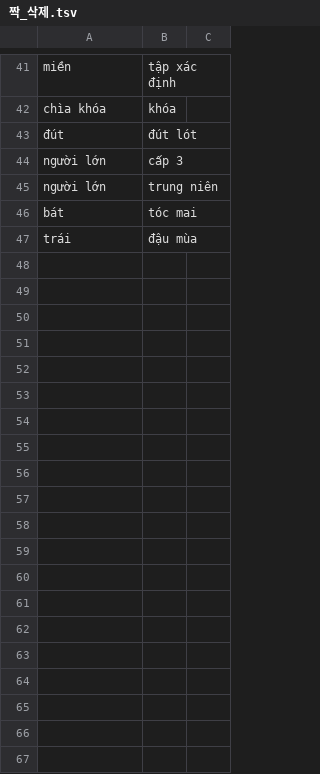
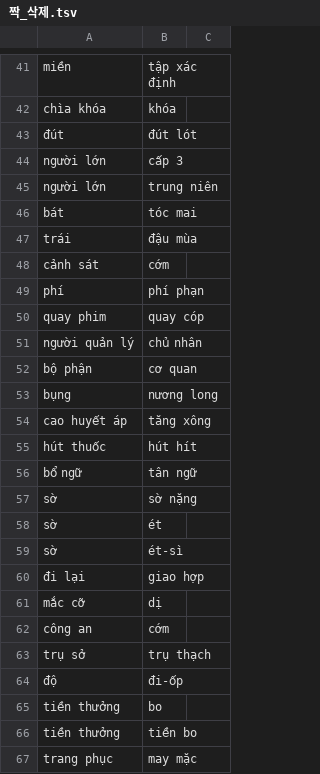
Before and after one commit to tpgus5119-coder/chaochao, a TSV file: tools/word_check/짝_삭제.tsv, drawn as a sheet; only a part is shown, gaps mark what is left out; the diff covers the shown part only.

```diff
--- a/tools/word_check/짝_삭제.tsv
+++ b/tools/word_check/짝_삭제.tsv
@@ -47 +47,21 @@ bát	tóc mai
 trái	đậu mùa
+cảnh sát	cớm
+phí	phí phạn
+quay phim	quay cóp
+người quản lý	chủ nhân
+bộ phận	cơ quan
+bụng	nương long
+cao huyết áp	tăng xông
+hút thuốc	hút hít
+bổ ngữ	tân ngữ
+sờ	sờ nặng
+sờ	ét
+sờ	ét-sì
+đi lại	giao hợp
+mắc cỡ	dị
+công an	cớm
+trụ sở	trụ thạch
+độ	đi-ốp
+tiền thưởng	bo
+tiền thưởng	tiền bo
+trang phục	may mặc
```
Also changed, not shown: 16 added rows elsewhere in this file, tools/dict_multi/m_hand.ko.tsv, tools/rel_mine/짝.tsv, 14 other files.
